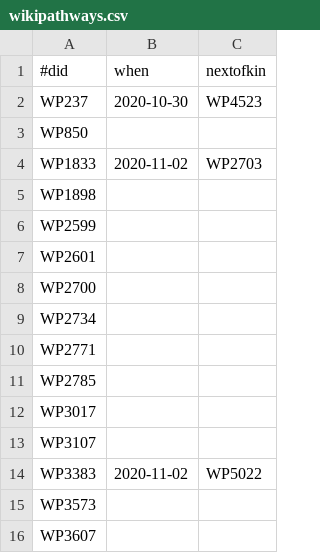
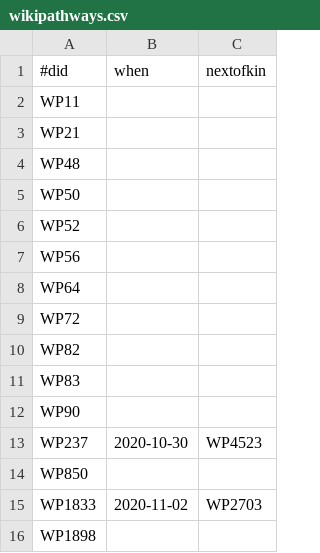
Before and after one commit to wikipathways/WikiPathwaysCurator, a CSV file: src/main/resources/tiwid/wikipathways.csv, drawn as a sheet; only a part is shown; the shorter side is filled out with more unchanged rows; the diff names each change by its address in the sheet, - before the commit and + after, or states it on an @@ line.

Commit message:
Added deleted pathways in WP1-WP100

```diff
--- a/src/main/resources/tiwid/wikipathways.csv
+++ b/src/main/resources/tiwid/wikipathways.csv
+row 2: WP11
+row 3: WP21
+row 4: WP48
+row 5: WP50
+row 6: WP52
+row 7: WP56
+row 8: WP64
+row 9: WP72
+row 10: WP82
+row 11: WP83
+row 12: WP90
```
